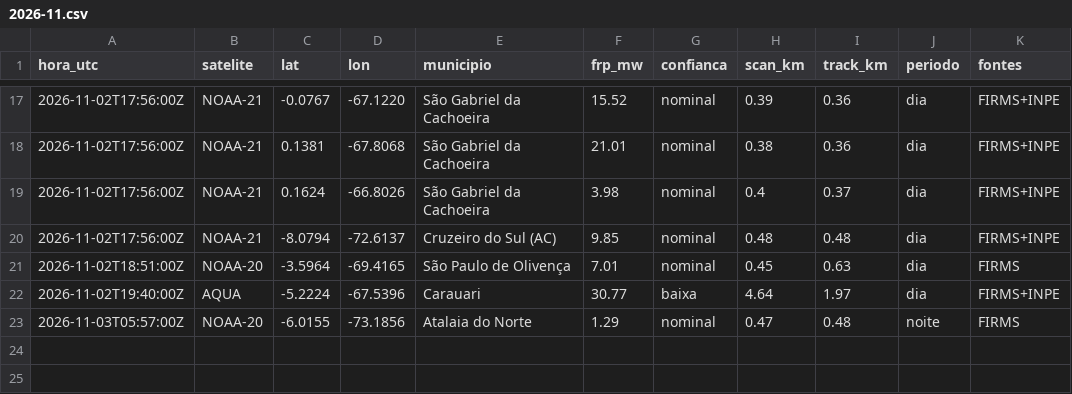
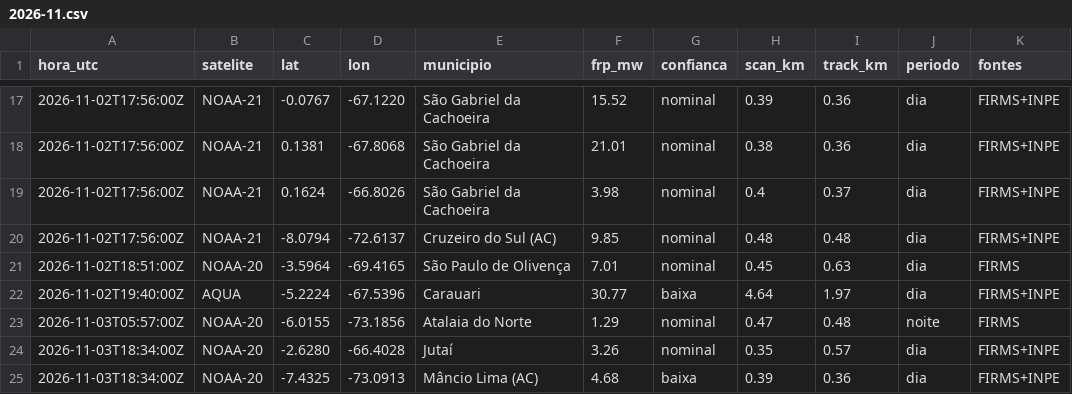
Before and after one commit to UFAMCCA/MonitorBETA, a CSV file: docs/data/historico/benjamin-constant/2026-11.csv, drawn as a sheet; only a part is shown, gaps mark what is left out.

```diff
--- a/docs/data/historico/benjamin-constant/2026-11.csv
+++ b/docs/data/historico/benjamin-constant/2026-11.csv
@@ -23 +23,3 @@ hora_utc,satelite,lat,lon,municipio,frp_mw,confianca,scan_km,track_km,periodo,fo
 2026-11-03T05:57:00Z,NOAA-20,-6.0155,-73.1856,Atalaia do Norte,1.29,nominal,0.47,0.48,noite,FIRMS
+2026-11-03T18:34:00Z,NOAA-20,-2.6280,-66.4028,Jutaí,3.26,nominal,0.35,0.57,dia,FIRMS+INPE
+2026-11-03T18:34:00Z,NOAA-20,-7.4325,-73.0913,Mâncio Lima (AC),4.68,baixa,0.39,0.36,dia,FIRMS+INPE
```
Also changed, not shown: docs/data/historico/coari/2026-11.csv, 33 other files.
